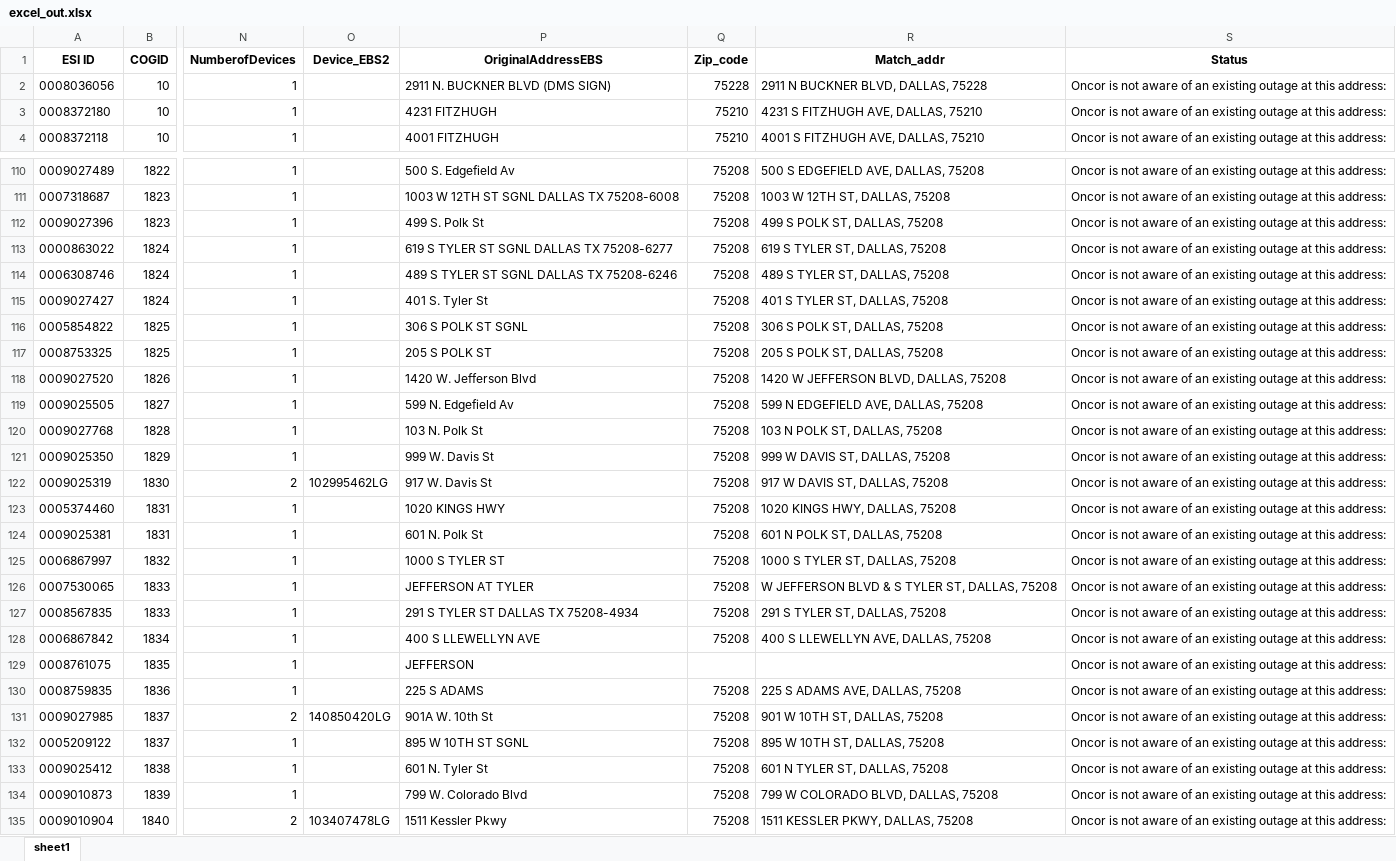
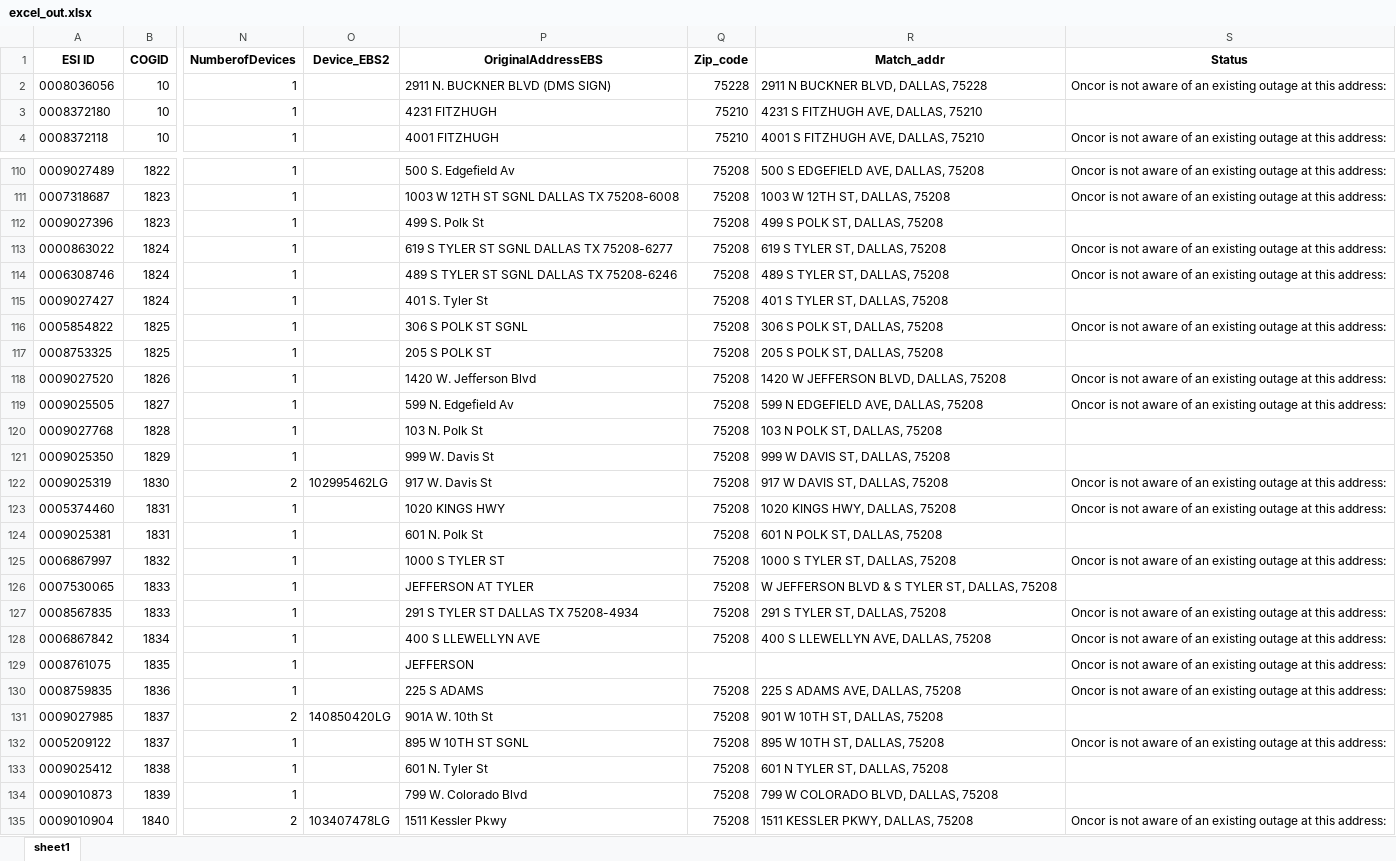
Before and after one commit to jacob-dallas/oncor-status-updater, an Excel workbook: excel_out.xlsx, sheet sheet1, drawn as a sheet; only a part is shown, gaps mark what is left out; values as stored, in another font and other column widths than the file's, no borders; the diff covers the shown part only; the diff names each change by its address in the sheet, - before the commit and + after, or states it on an @@ line.

```diff
--- a/excel_out.xlsx (sheet sheet1)
+++ b/excel_out.xlsx (sheet sheet1)
-S3 (Status): Oncor is not aware of an existing outage at this address:
+S3 (Status): (empty)
-S112 (Status): Oncor is not aware of an existing outage at this address:
+S112 (Status): (empty)
-S115 (Status): Oncor is not aware of an existing outage at this address:
+S115 (Status): (empty)
-S117 (Status): Oncor is not aware of an existing outage at this address:
+S117 (Status): (empty)
-S120:S121 (Status): Oncor is not aware of an existing outage at this address:
+S120:S121 (Status): (empty)
-S124 (Status): Oncor is not aware of an existing outage at this address:
+S124 (Status): (empty)
-S126 (Status): Oncor is not aware of an existing outage at this address:
+S126 (Status): (empty)
-S131 (Status): Oncor is not aware of an existing outage at this address:
+S131 (Status): (empty)
-S133:S134 (Status): Oncor is not aware of an existing outage at this address:
+S133:S134 (Status): (empty)
```
Also changed, not shown: 153 edited cells elsewhere in this sheet, 24 other files.
